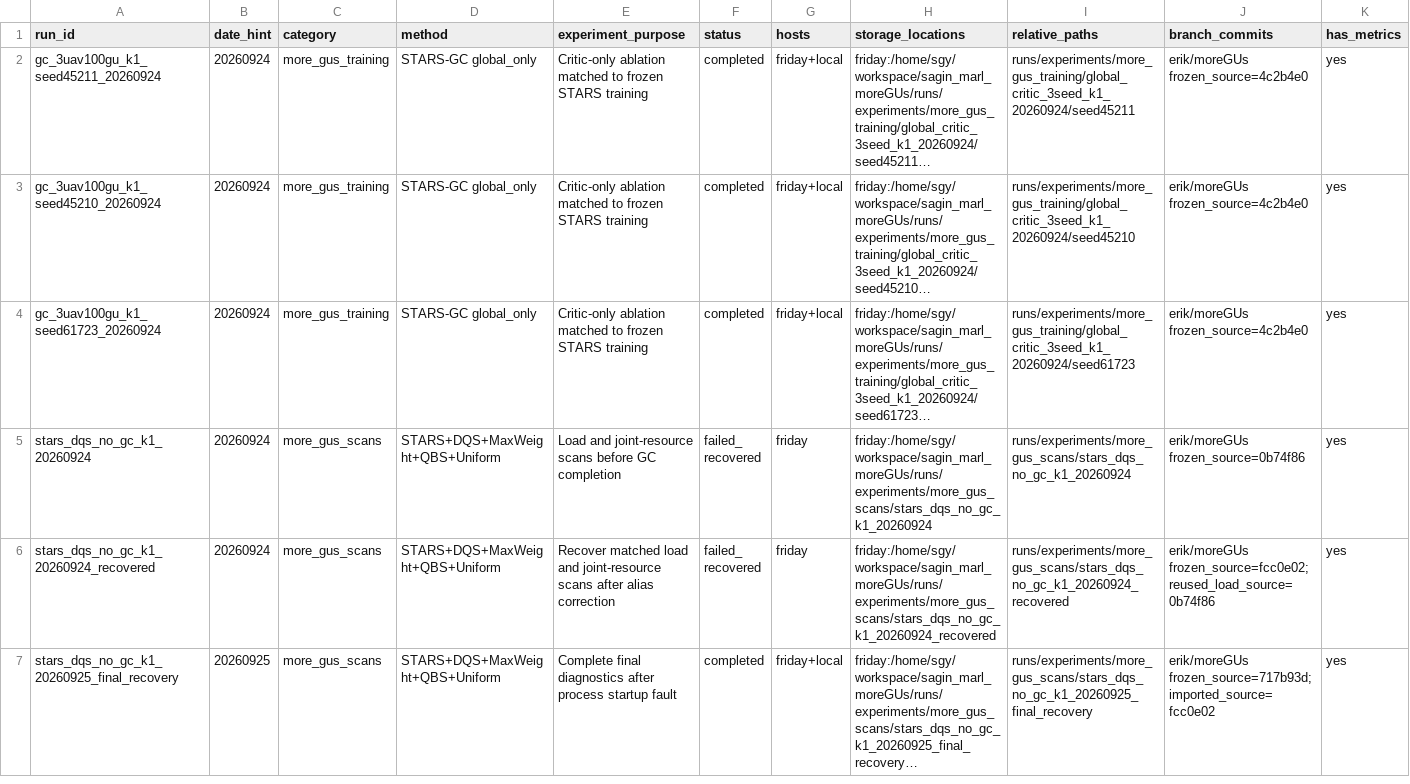
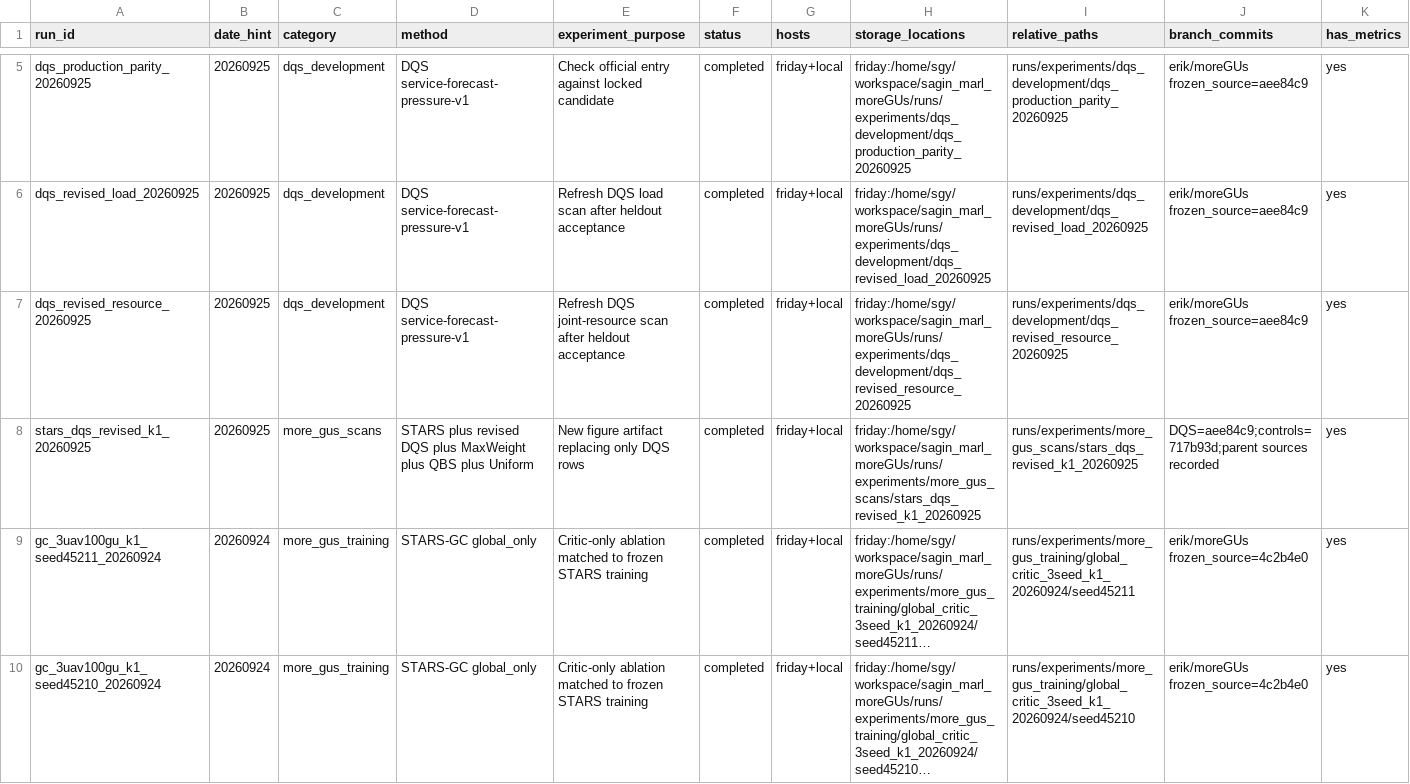
Before and after one commit to scc2450/sagin_marl, a CSV file: docs/run_registry.csv, drawn as a sheet; only a part is shown, gaps mark what is left out; the shorter side is filled out with more unchanged rows; long unchanged cells end in …; rows hold the shown columns only; the diff covers the shown part only; the diff names each change by its address in the sheet, - before the commit and + after, or states it on an @@ line.

```diff
--- a/docs/run_registry.csv
+++ b/docs/run_registry.csv
+row 5: dqs_production_parity_20260925 | 20260925 | dqs_development | DQS service-forecast-pressure-v1 | Check official entry against locked candidate | completed | friday+local | friday:/home/sgy/workspace/sagin_marl_moreGUs/runs/experiments/dqs_development/dqs_production_parity_20260925 | runs/experiments/dqs_development/dqs_production_parity_20260925 | erik/moreGUs frozen_source=aee84c9 | yes
+row 6: dqs_revised_load_20260925 | 20260925 | dqs_development | DQS service-forecast-pressure-v1 | Refresh DQS load scan after heldout acceptance | completed | friday+local | friday:/home/sgy/workspace/sagin_marl_moreGUs/runs/experiments/dqs_development/dqs_revised_load_20260925 | runs/experiments/dqs_development/dqs_revised_load_20260925 | erik/moreGUs frozen_source=aee84c9 | yes
+row 7: dqs_revised_resource_20260925 | 20260925 | dqs_development | DQS service-forecast-pressure-v1 | Refresh DQS joint-resource scan after heldout acceptance | completed | friday+local | friday:/home/sgy/workspace/sagin_marl_moreGUs/runs/experiments/dqs_development/dqs_revised_resource_20260925 | runs/experiments/dqs_development/dqs_revised_resource_20260925 | erik/moreGUs frozen_source=aee84c9 | yes
+row 8: stars_dqs_revised_k1_20260925 | 20260925 | more_gus_scans | STARS plus revised DQS plus MaxWeight plus QBS plus Uniform | New figure artifact replacing only DQS rows | completed | friday+local | friday:/home/sgy/workspace/sagin_marl_moreGUs/runs/experiments/more_gus_scans/stars_dqs_revised_k1_20260925 | runs/experiments/more_gus_scans/stars_dqs_revised_k1_20260925 | DQS=aee84c9;controls=717b93d;parent sources recorded | yes
```
Also changed, not shown: 3 added rows elsewhere in this file, 5 other files.
